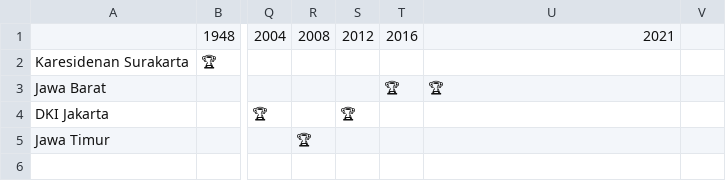
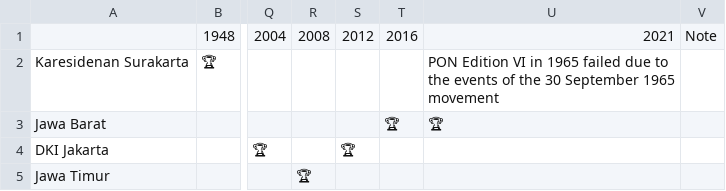
Before and after one commit to rizkyrautra/sportsanalytics, a CSV file: Pekan Olahraga Nasional - Daftar Juara 1948-2021.csv, drawn as a sheet; only a part is shown, gaps mark what is left out; the diff names each change by its address in the sheet, - before the commit and + after, or states it on an @@ line.

Commit message:
Update Pekan Olahraga Nasional - Daftar Juara 1948-2021.csv

```diff
--- a/Pekan Olahraga Nasional - Daftar Juara 1948-2021.csv
+++ b/Pekan Olahraga Nasional - Daftar Juara 1948-2021.csv
-V1: (empty)
+V1: Note
-U2: (empty)
+U2: PON Edition VI in 1965 failed due to the events of the 30 September 1965 movement
```
